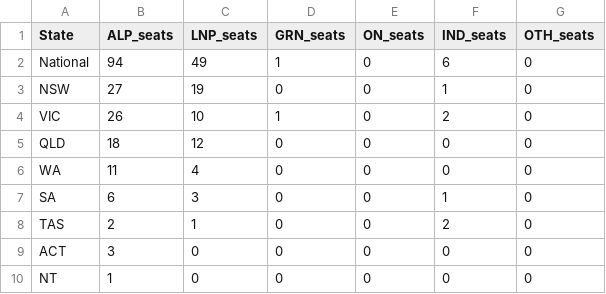
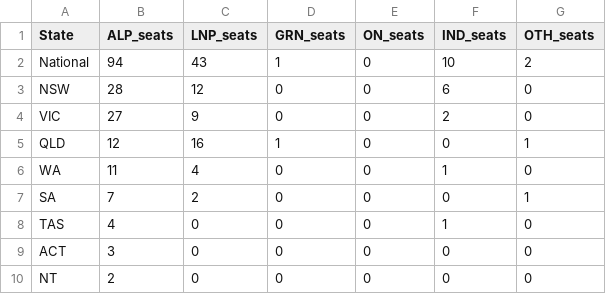
Before and after one commit to suandogg/federal-irv-model, a CSV file: data/raw/BASELINE_SEATS_BY_STATE.csv, drawn as a sheet.

Commit message:
Sync federal baseline seat counts

```diff
--- a/data/raw/BASELINE_SEATS_BY_STATE.csv
+++ b/data/raw/BASELINE_SEATS_BY_STATE.csv
@@ -1,10 +1,10 @@
 State,ALP_seats,LNP_seats,GRN_seats,ON_seats,IND_seats,OTH_seats
-National,94,49,1,0,6,0
-NSW,27,19,0,0,1,0
-VIC,26,10,1,0,2,0
-QLD,18,12,0,0,0,0
-WA,11,4,0,0,0,0
-SA,6,3,0,0,1,0
-TAS,2,1,0,0,2,0
+National,94,43,1,0,10,2
+NSW,28,12,0,0,6,0
+VIC,27,9,0,0,2,0
+QLD,12,16,1,0,0,1
+WA,11,4,0,0,1,0
+SA,7,2,0,0,0,1
+TAS,4,0,0,0,1,0
 ACT,3,0,0,0,0,0
-NT,1,0,0,0,0,0
+NT,2,0,0,0,0,0
```
